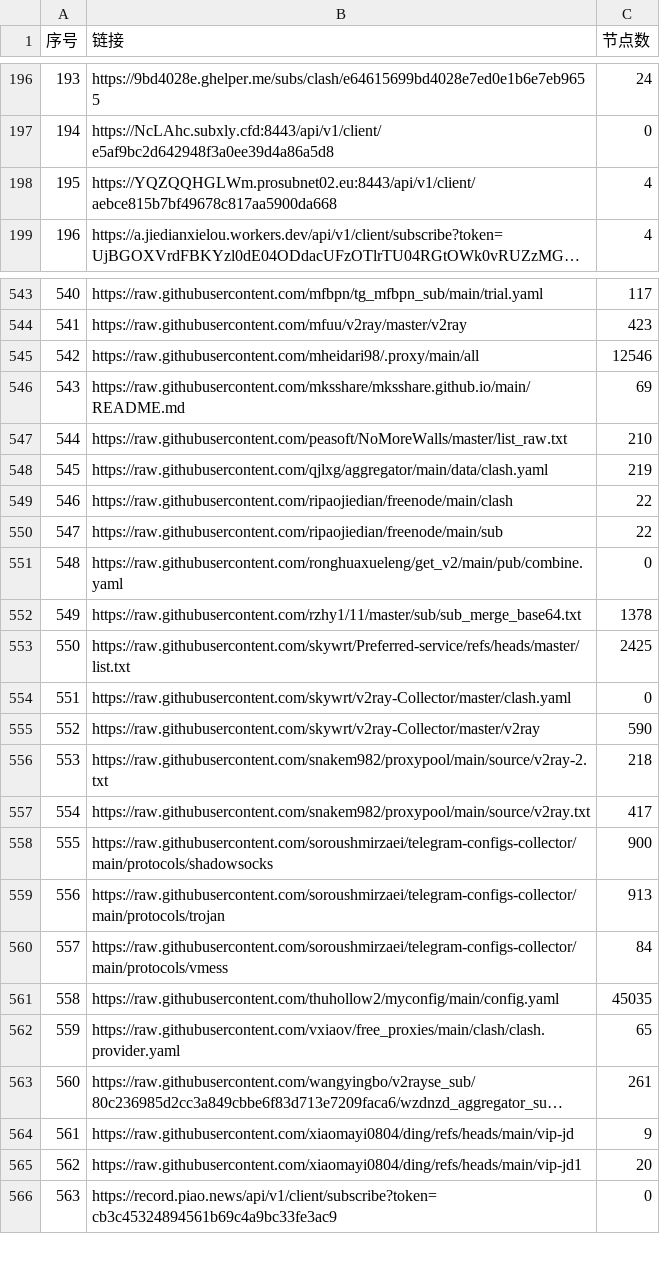
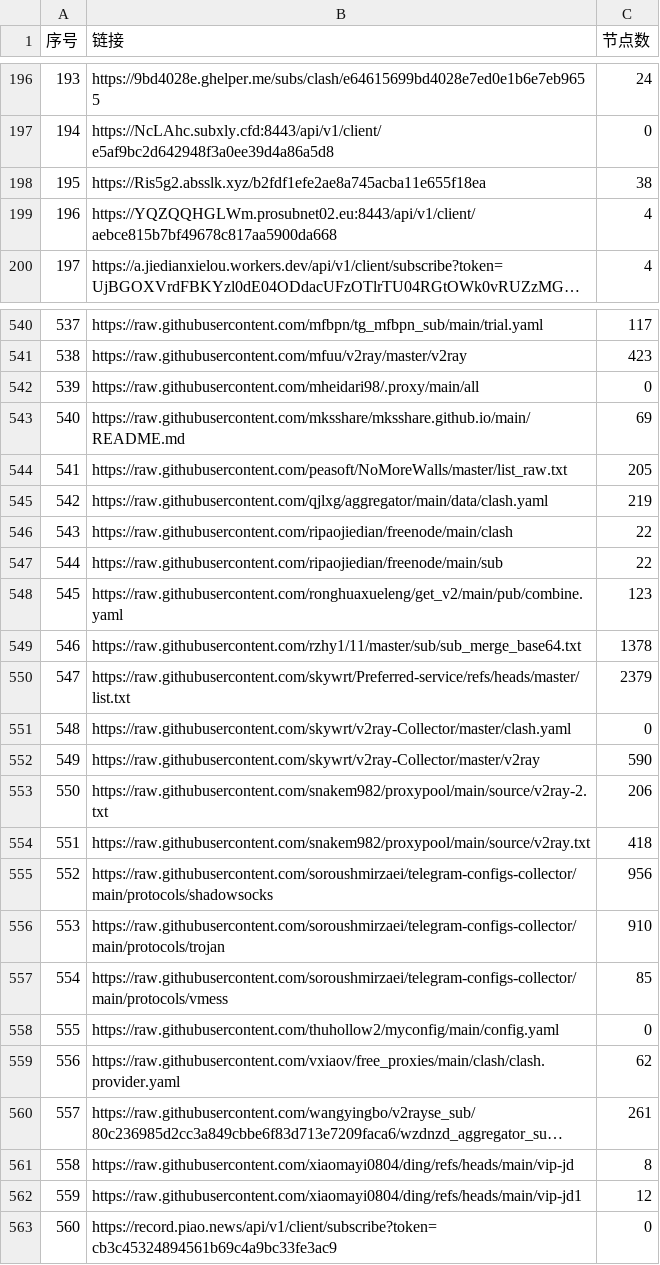
Before and after one commit to 3878590578/NoMoreWalls, a CSV file: list_result.csv, drawn as a sheet; only a part is shown, gaps mark what is left out; long unchanged cells end in …; addresses are those after the commit; the diff covers the shown part only; the diff names each change by its address in the sheet, - before the commit and + after, or states it on an @@ line.

```diff
--- a/list_result.csv
+++ b/list_result.csv
+row 198: 195 | https://Ris5g2.absslk.xyz/b2fdf1efe2ae8a745acba11e655f18ea | 38
@@ column A (序号) renumbered between rows 199 and 820 @@
-C542 (节点数): 12546
+C542 (节点数): 0
-C544 (节点数): 210
+C544 (节点数): 205
-C548 (节点数): 0
+C548 (节点数): 123
-C550 (节点数): 2425
+C550 (节点数): 2379
-C553 (节点数): 218
+C553 (节点数): 206
-C554 (节点数): 417
+C554 (节点数): 418
-C555 (节点数): 900
+C555 (节点数): 956
-C556 (节点数): 913
+C556 (节点数): 910
-C557 (节点数): 84
+C557 (节点数): 85
-C558 (节点数): 45035
+C558 (节点数): 0
-C559 (节点数): 65
+C559 (节点数): 62
-C561 (节点数): 9
+C561 (节点数): 8
-C562 (节点数): 20
+C562 (节点数): 12
```
Also changed, not shown: 5 added rows, 8 removed rows and 47 edited cells elsewhere in this file, 55 other files.
